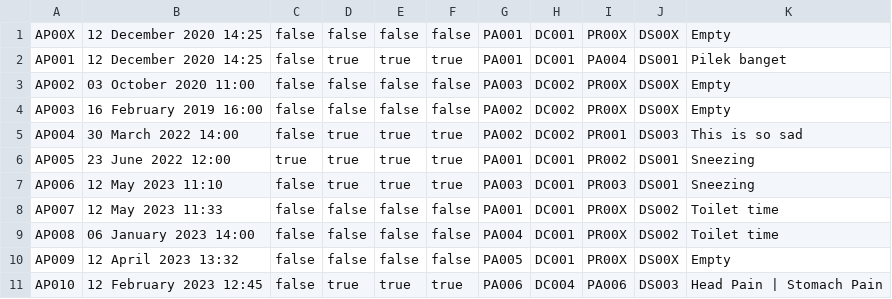
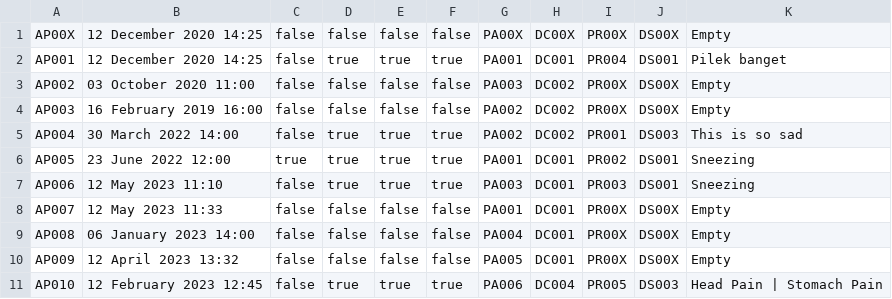
Before and after one commit to Scleepy/HospitalManagementSystem, a CSV file: src/Database/AppointmentRecords.csv, drawn as a sheet.

```diff
--- a/src/Database/AppointmentRecords.csv
+++ b/src/Database/AppointmentRecords.csv
@@ -1,3 +1,3 @@
-AP00X,12 December 2020 14:25,false,false,false,false,PA001,DC001,PR00X,DS00X,Empty
-AP001,12 December 2020 14:25,false,true,true,true,PA001,DC001,PA004,DS001,Pilek banget
+AP00X,12 December 2020 14:25,false,false,false,false,PA00X,DC00X,PR00X,DS00X,Empty
+AP001,12 December 2020 14:25,false,true,true,true,PA001,DC001,PR004,DS001,Pilek banget
 AP002,03 October 2020 11:00,false,false,false,false,PA003,DC002,PR00X,DS00X,Empty
@@ -7,5 +7,5 @@ AP005,23 June 2022 12:00,true,true,true,true,PA001,DC001,PR002,DS001,Sneezing
 AP006,12 May 2023 11:10,false,true,true,true,PA003,DC001,PR003,DS001,Sneezing
-AP007,12 May 2023 11:33,false,false,false,false,PA001,DC001,PR00X,DS002,Toilet time
-AP008,06 January 2023 14:00,false,false,false,false,PA004,DC001,PR00X,DS002,Toilet time
+AP007,12 May 2023 11:33,false,false,false,false,PA001,DC001,PR00X,DS00X,Empty
+AP008,06 January 2023 14:00,false,false,false,false,PA004,DC001,PR00X,DS00X,Empty
 AP009,12 April 2023 13:32,false,false,false,false,PA005,DC001,PR00X,DS00X,Empty
-AP010,12 February 2023 12:45,false,true,true,true,PA006,DC004,PA006,DS003,Head Pain | Stomach Pain
+AP010,12 February 2023 12:45,false,true,true,true,PA006,DC004,PR005,DS003,Head Pain | Stomach Pain
```
Also changed, not shown: bin/Database/AppointmentRecords.csv, bin/Database/BillingRecords.csv, 12 other files.
